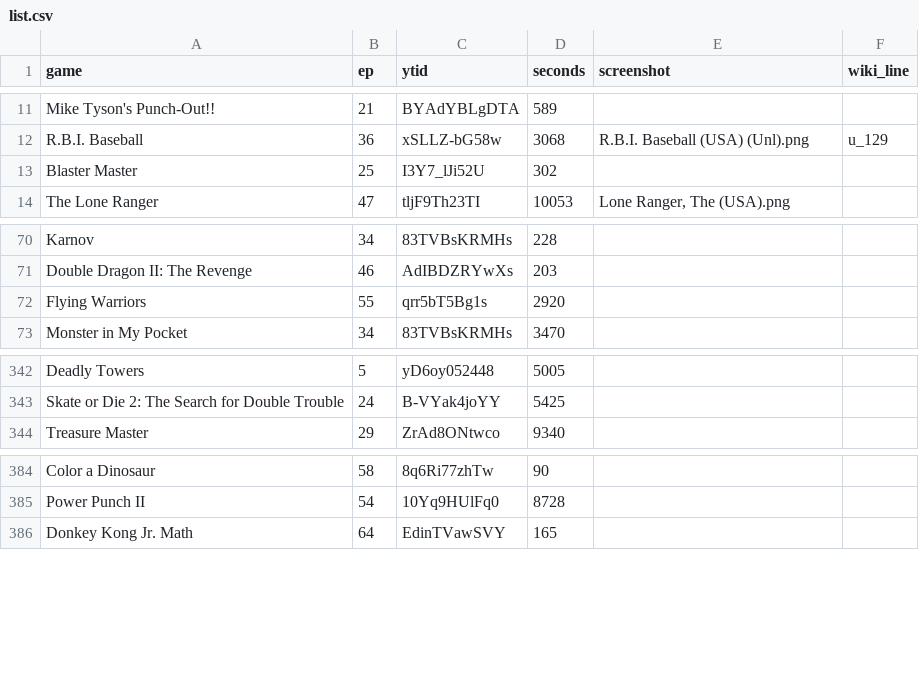
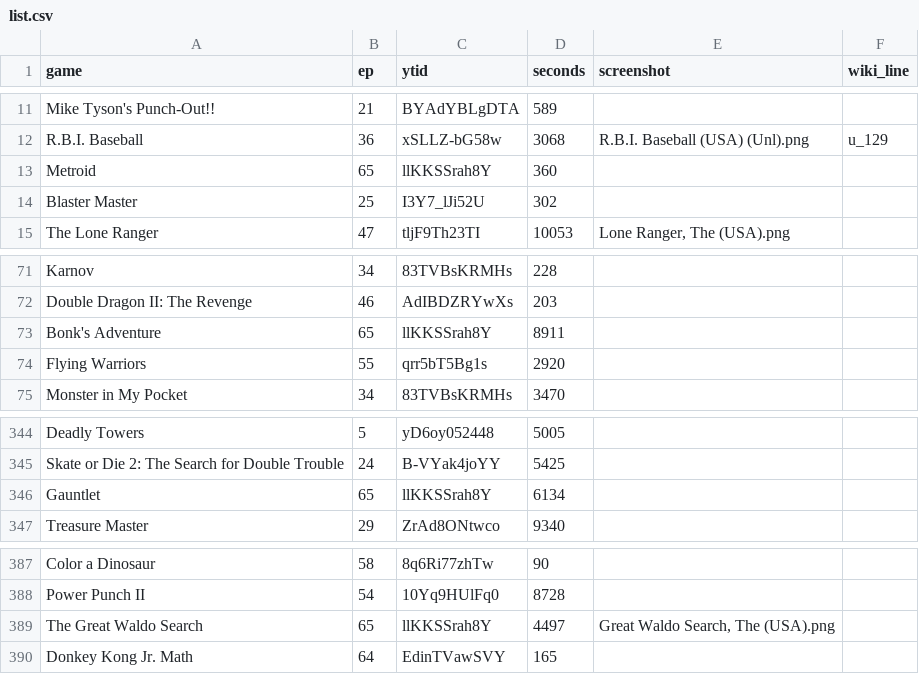
Before and after one commit to vNakamura/8bitnintendo-science, a CSV file: _data/list.csv, drawn as a sheet; only a part is shown, gaps mark what is left out.

Commit message:
add ep 65

```diff
--- a/_data/list.csv
+++ b/_data/list.csv
@@ -12,2 +12,3 @@ Mike Tyson's Punch-Out!!,21,BYAdYBLgDTA,589,,
 R.B.I. Baseball,36,xSLLZ-bG58w,3068,R.B.I. Baseball (USA) (Unl).png,u_129
+Metroid,65,llKKSSrah8Y,360,,
 Blaster Master,25,I3Y7_lJi52U,302,,
@@ -71,2 +72,3 @@ Karnov,34,83TVBsKRMHs,228,,
 Double Dragon II: The Revenge,46,AdIBDZRYwXs,203,,
+Bonk's Adventure,65,llKKSSrah8Y,8911,,
 Flying Warriors,55,qrr5bT5Bg1s,2920,,
@@ -343,2 +345,3 @@ Deadly Towers,5,yD6oy052448,5005,,
 Skate or Die 2: The Search for Double Trouble,24,B-VYak4joYY,5425,,
+Gauntlet,65,llKKSSrah8Y,6134,,
 Treasure Master,29,ZrAd8ONtwco,9340,,
@@ -385,2 +388,3 @@ Color a Dinosaur,58,8q6Ri77zhTw,90,,
 Power Punch II,54,10Yq9HUlFq0,8728,,
+The Great Waldo Search,65,llKKSSrah8Y,4497,"Great Waldo Search, The (USA).png",
 Donkey Kong Jr. Math,64,EdinTVawSVY,165,,
```
